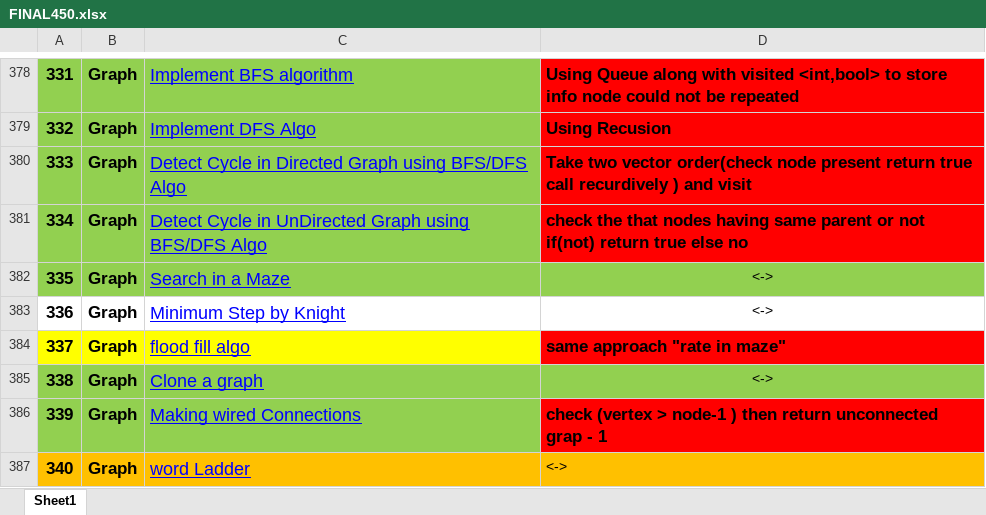
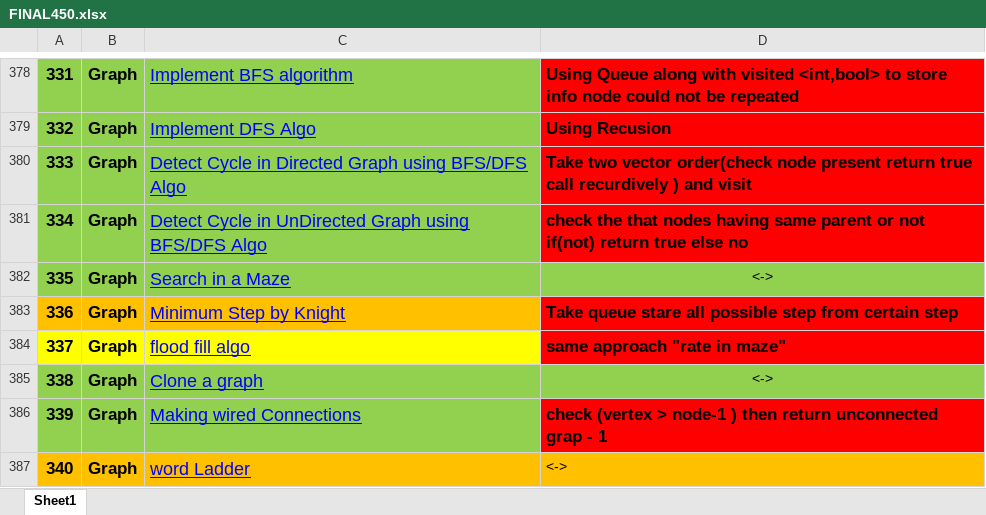
Before and after one commit to pranjal9424/DP, an Excel workbook: FINAL450.xlsx, sheet Sheet1, drawn as a sheet; only a part is shown, gaps mark what is left out; values as stored, in another font and other column widths than the file's, no borders; the diff names each change by its address in the sheet, - before the commit and + after, or states it on an @@ line.

Commit message:
graph

```diff
--- a/FINAL450.xlsx (sheet Sheet1)
+++ b/FINAL450.xlsx (sheet Sheet1)
-A383:C383 fill: none
+A383:C383 fill: #FFC000
-D383: <->
+D383: Take queue stare all possible step from certain step
@@ D383 fill: none → #FF0000, bold: off → on, text size: larger, alignment: center → left @@
```
